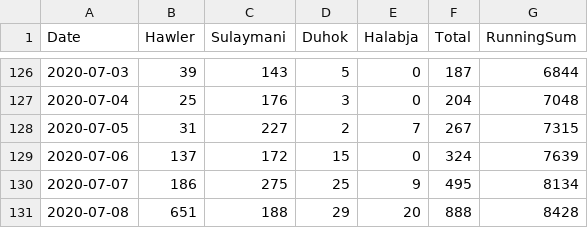
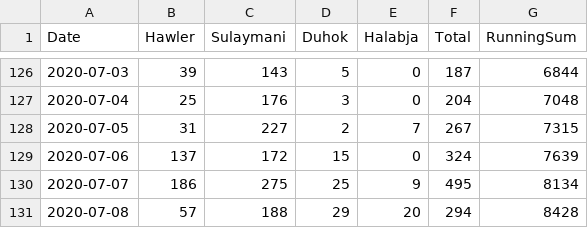
Before and after one commit to DevelopersTree/Kovid19, a CSV file: data/days.csv, drawn as a sheet; only a part is shown, gaps mark what is left out.

Commit message:
Fetched latest data. 7/8/2020

```diff
--- a/data/days.csv
+++ b/data/days.csv
@@ -130,2 +130,2 @@ Date,Hawler,Sulaymani,Duhok,Halabja,Total,RunningSum
 2020-07-07,186,275,25,9,495,8134
-2020-07-08,651,188,29,20,888,8428
+2020-07-08,57,188,29,20,294,8428
```
Also changed, not shown: 1 other file.
